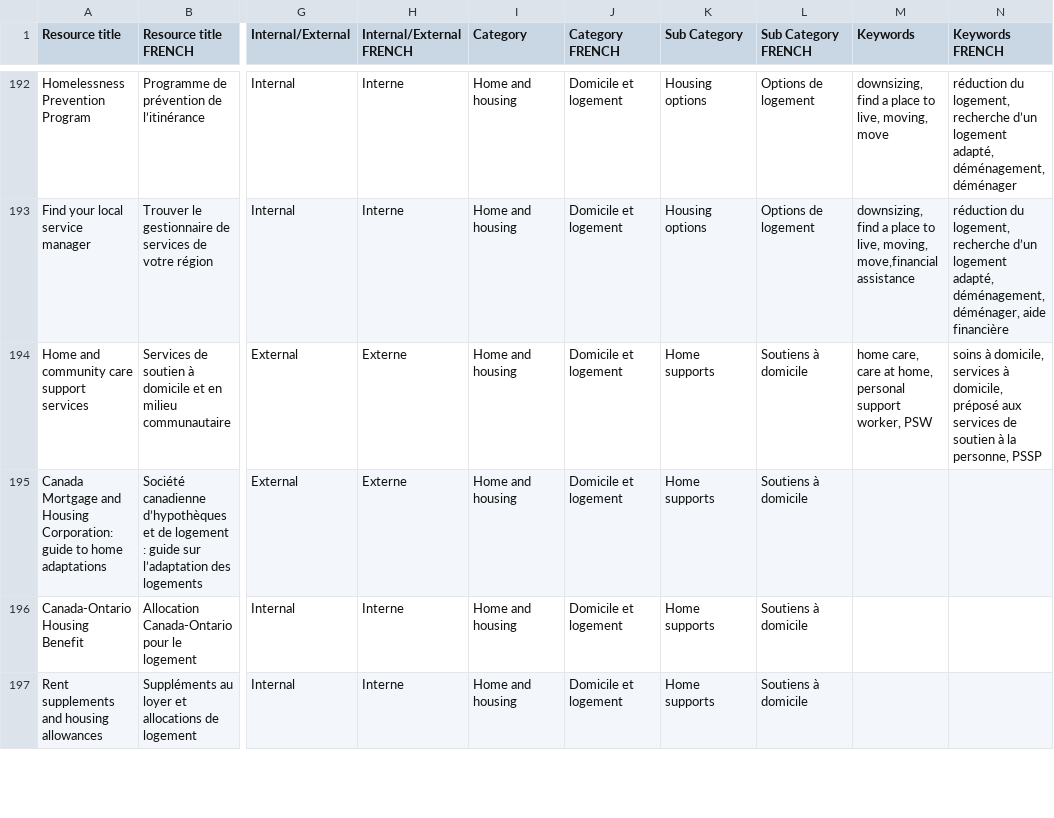
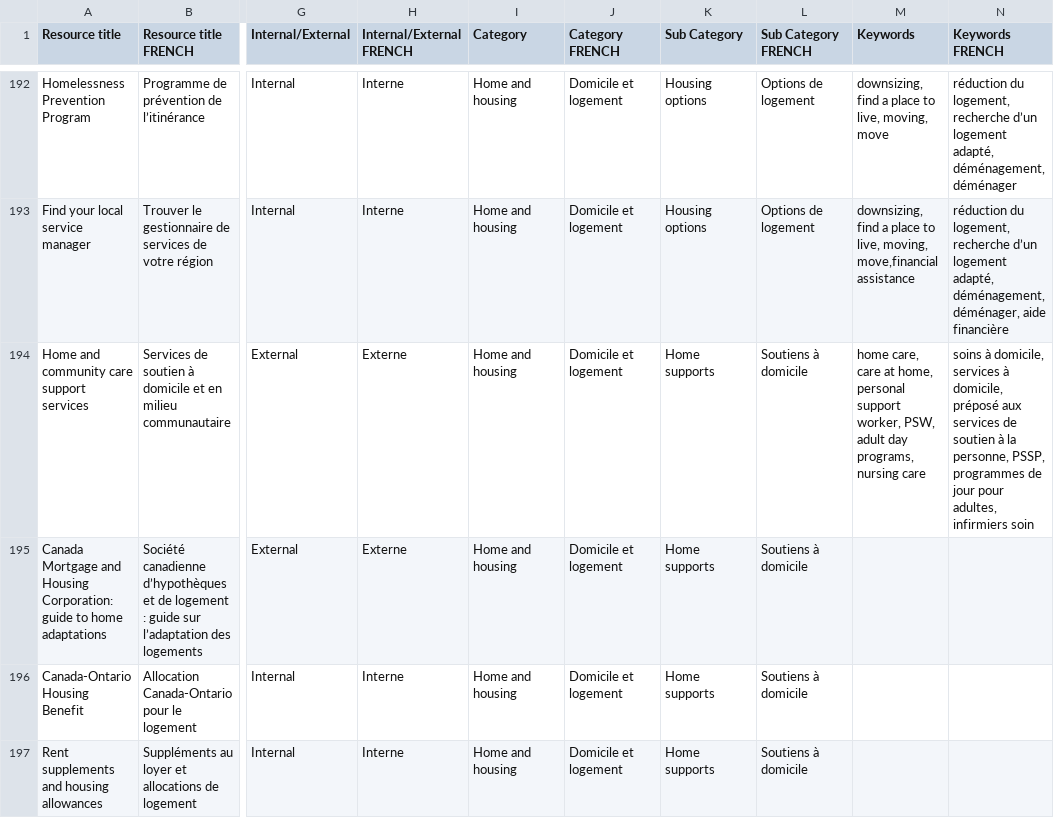
Before and after one commit to modestemax/ops-senior-portal, a CSV file: src/assets/csv/msaa-seniors portal secondary search content-EN-FR-Feb2024-master file2.csv, drawn as a sheet; only a part is shown, gaps mark what is left out; the diff covers the shown part only; the diff names each change by its address in the sheet, - before the commit and + after, or states it on an @@ line.

```diff
--- a/src/assets/csv/msaa-seniors portal secondary search content-EN-FR-Feb2024-master file2.csv
+++ b/src/assets/csv/msaa-seniors portal secondary search content-EN-FR-Feb2024-master file2.csv
-M194 (Keywords): …support worker, PSW
+M194 (Keywords): …support worker, PSW, adult day programs, nursing care
-N194 (Keywords FRENCH): …la personne, PSSP
+N194 (Keywords FRENCH): …la personne, PSSP, programmes de jour pour adultes, infirmiers soin
```
Also changed, not shown: 47 edited cells elsewhere in this file.
